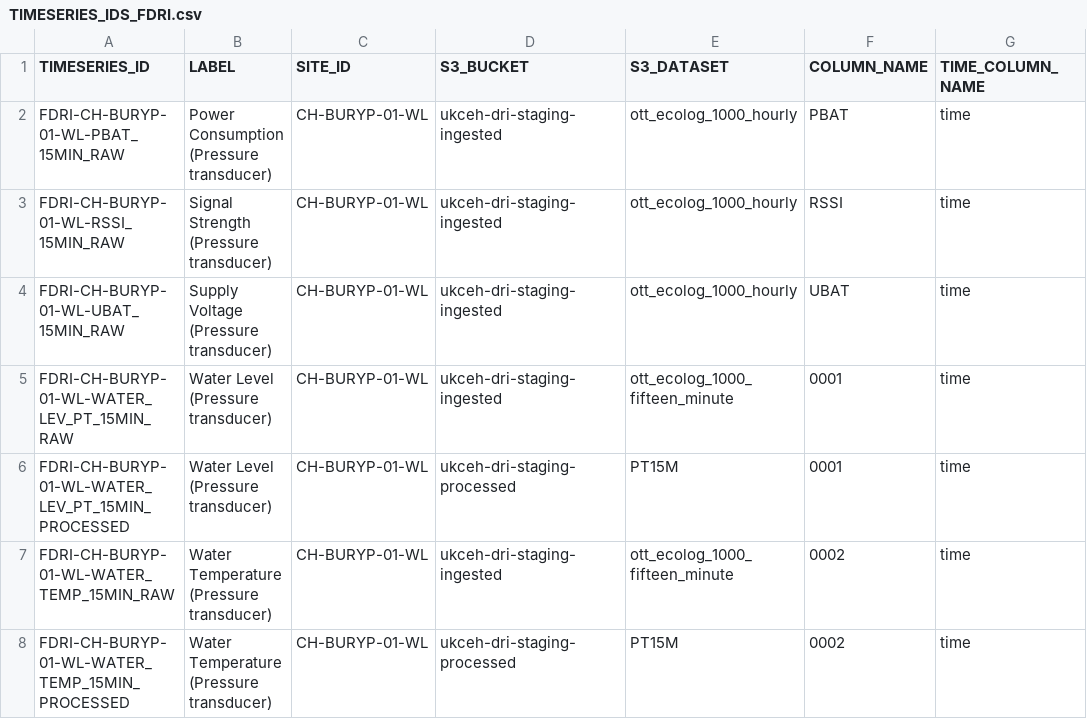
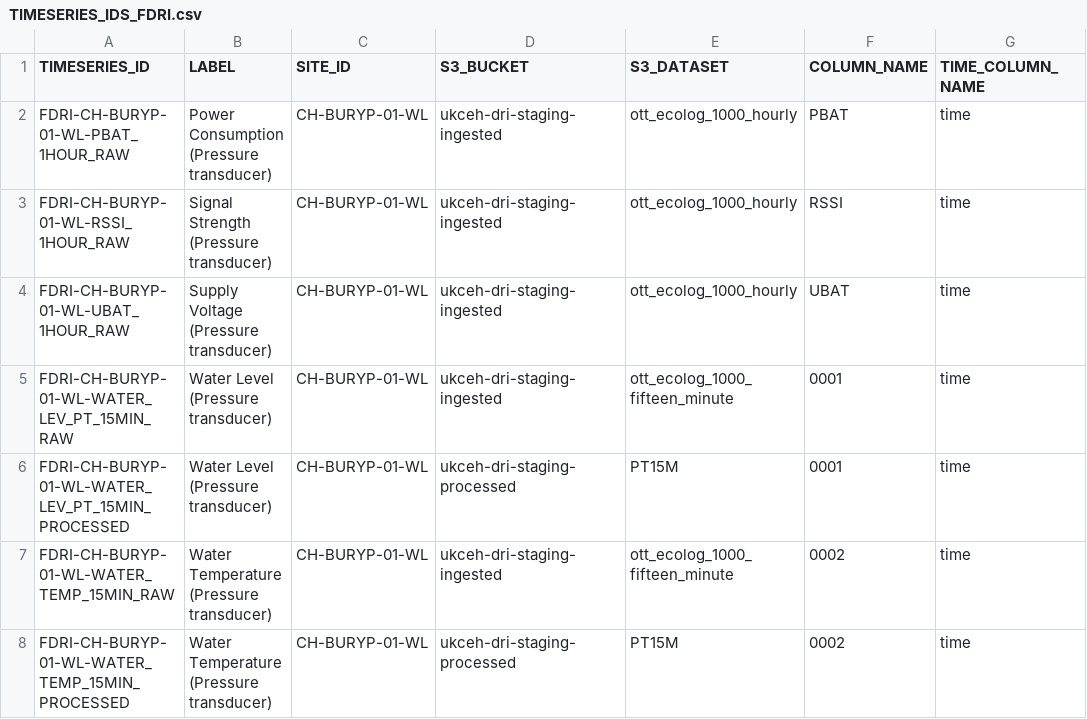
Before and after one commit to NERC-CEH/fdri-discovery, a CSV file: sample_data/src/TIMESERIES_IDS_FDRI.csv, drawn as a sheet; only a part is shown; the diff covers the shown part only; the diff names each change by its address in the sheet, - before the commit and + after, or states it on an @@ line.

Commit message:
Add new sites

```diff
--- a/sample_data/src/TIMESERIES_IDS_FDRI.csv
+++ b/sample_data/src/TIMESERIES_IDS_FDRI.csv
-A2 (TIMESERIES_ID): FDRI-CH-BURYP-01-WL-PBAT_15MIN_RAW
+A2 (TIMESERIES_ID): FDRI-CH-BURYP-01-WL-PBAT_1HOUR_RAW
-A3 (TIMESERIES_ID): FDRI-CH-BURYP-01-WL-RSSI_15MIN_RAW
+A3 (TIMESERIES_ID): FDRI-CH-BURYP-01-WL-RSSI_1HOUR_RAW
-A4 (TIMESERIES_ID): FDRI-CH-BURYP-01-WL-UBAT_15MIN_RAW
+A4 (TIMESERIES_ID): FDRI-CH-BURYP-01-WL-UBAT_1HOUR_RAW
```
Also changed, not shown: 18 added rows elsewhere in this file, sample_data/src/SITES_FDRI.csv, 2 other files.
